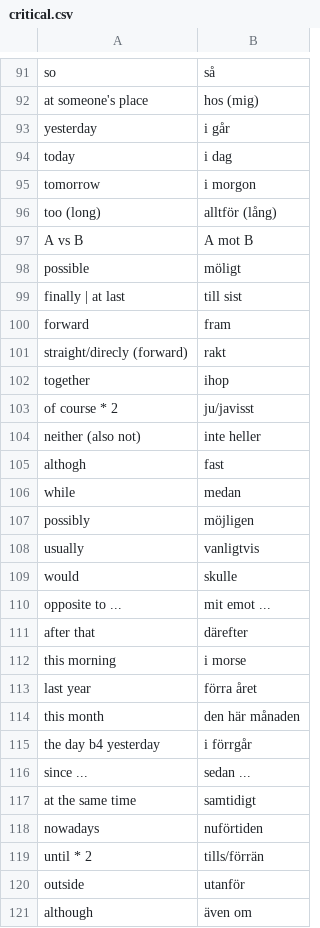
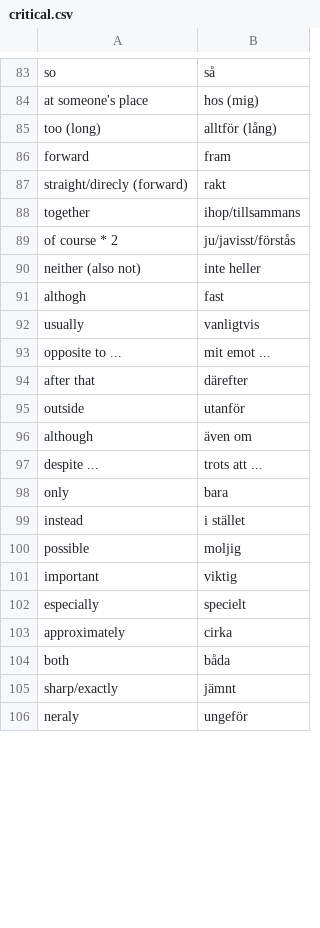
Before and after one commit to gurunars/languages, a CSV file: critical.csv, drawn as a sheet; only a part is shown, gaps mark what is left out; the shorter side is filled out with more unchanged rows; the diff covers the shown part only.

```diff
--- a/critical.csv
+++ b/critical.csv
@@ -92,29 +84,12 @@ so,så
 at someone's place,hos (mig)
-yesterday,i går
-today,i dag
-tomorrow,i morgon
 too (long),alltför (lång)
-A vs B,A mot B
-possible,möligt
-finally | at last,till sist
 forward,fram
 straight/direcly (forward),rakt
-together,ihop
-of course * 2,ju/javisst
+together,ihop/tillsammans
+of course * 2,ju/javisst/förstås
 neither (also not),inte heller
 althogh,fast
-while,medan
-possibly,möjligen
 usually,vanligtvis
-would,skulle
 opposite to ...,mit emot ...
 after that,därefter
-this morning,i morse
-last year,förra året
-this month,den här månaden
-the day b4 yesterday,i förrgår
-since ...,sedan ...
-at the same time,samtidigt
-nowadays,nuförtiden
-until * 2,tills/förrän
 outside,utanför
```
Also changed, not shown: 3 added rows, 15 removed rows, 13 moved rows and 1 edited cell elsewhere in this file, adjectives.csv, misc.csv, 4 other files.
